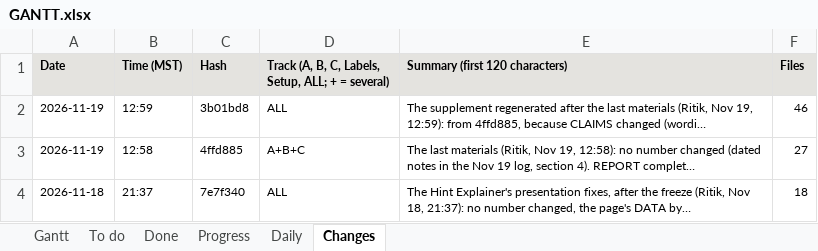
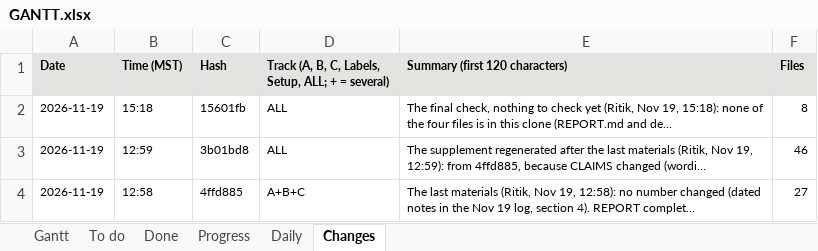
Before and after one commit to shrey-Bish/cse598-cot-faithfulness, an Excel workbook: docs/status/GANTT.xlsx, sheet Changes, drawn as a sheet; only a part is shown; the shorter side is filled out with more unchanged rows; values as stored, in another font and other column widths than the file's, no borders; the diff names each change by its address in the sheet, - before the commit and + after, or states it on an @@ line.

```diff
--- a/docs/status/GANTT.xlsx (sheet Changes)
+++ b/docs/status/GANTT.xlsx (sheet Changes)
+row 2: 2026-11-19 | 15:18 | 15601fb | ALL | The final check, nothing to check yet (Ritik, Nov 19, 15:18): none of the four files is in this clone (REPORT.md and de… | 8
```
Also changed, not shown: sheet Daily, sheet Gantt, 8 other files.
